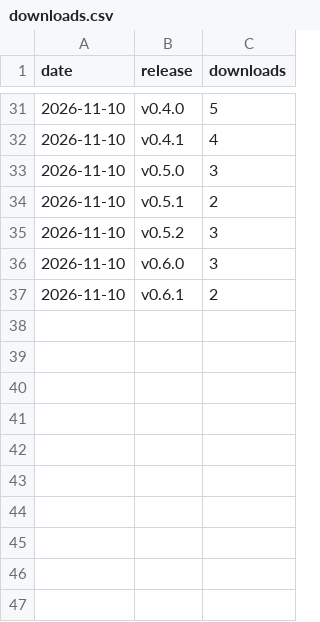
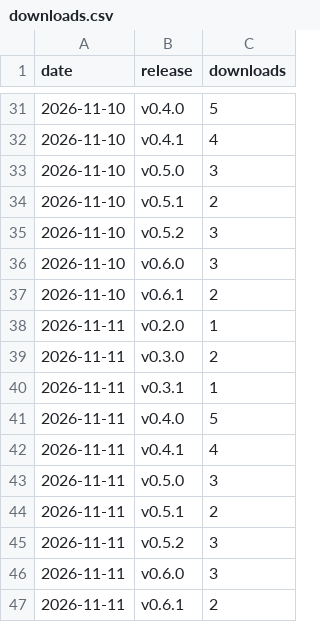
Before and after one commit to stevenmckinnon/dashbar, a CSV file: downloads.csv, drawn as a sheet; only a part is shown, gaps mark what is left out; the diff names each change by its address in the sheet, - before the commit and + after, or states it on an @@ line.

```diff
--- a/downloads.csv
+++ b/downloads.csv
+row 38: 2026-11-11 | v0.2.0 | 1
+row 39: 2026-11-11 | v0.3.0 | 2
+row 40: 2026-11-11 | v0.3.1 | 1
+row 41: 2026-11-11 | v0.4.0 | 5
+row 42: 2026-11-11 | v0.4.1 | 4
+row 43: 2026-11-11 | v0.5.0 | 3
+row 44: 2026-11-11 | v0.5.1 | 2
+row 45: 2026-11-11 | v0.5.2 | 3
+row 46: 2026-11-11 | v0.6.0 | 3
+row 47: 2026-11-11 | v0.6.1 | 2
```
Also changed, not shown: traffic.csv.
